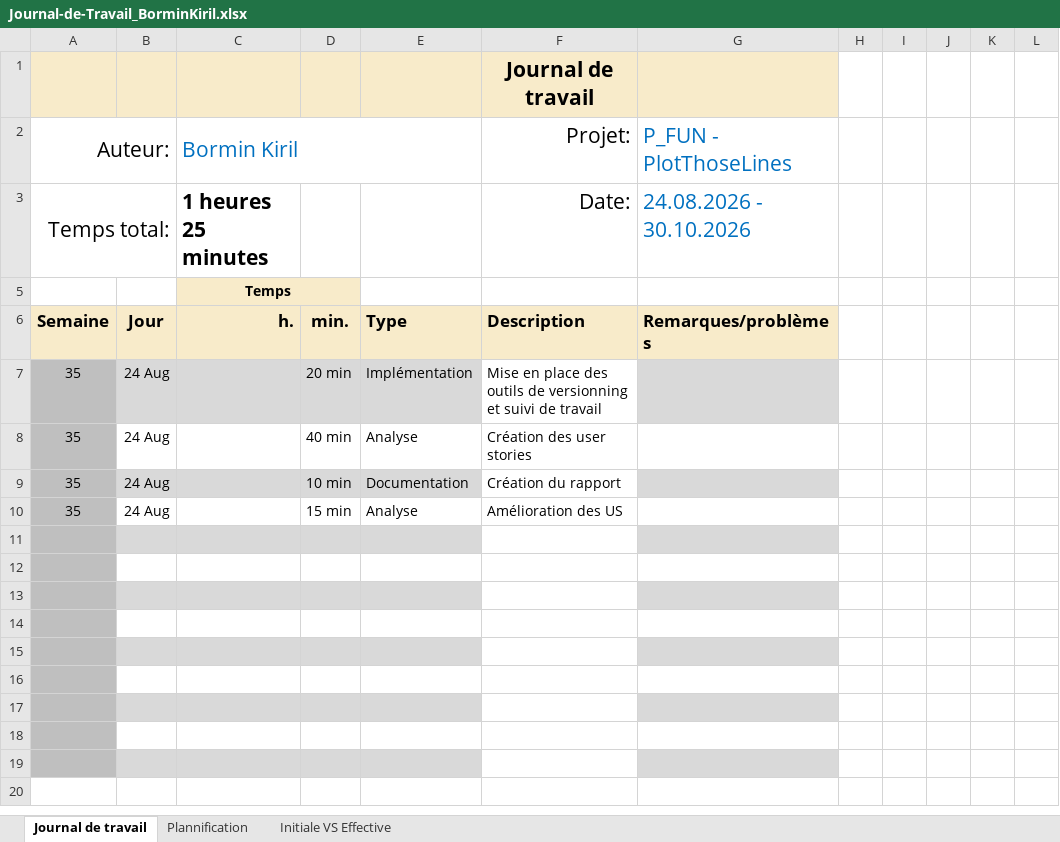
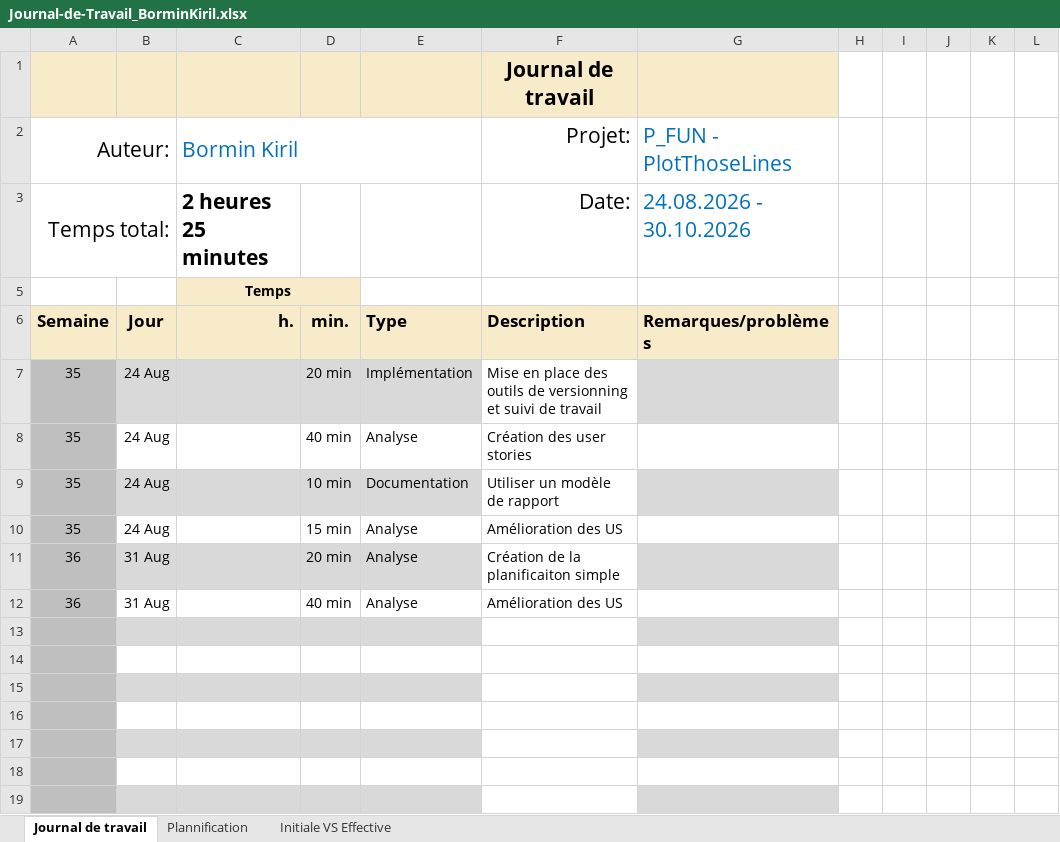
Before and after one commit to kiril-bormin/PlotThoseLines, an Excel workbook: docs/jdt/Journal-de-Travail_BorminKiril.xlsx, sheet Journal de travail, drawn as a sheet; values as stored, in another font and other column widths than the file's, no borders; conditional formats and table styles not drawn; the diff names each change by its address in the sheet, - before the commit and + after, or states it on an @@ line.

```diff
--- a/docs/jdt/Journal-de-Travail_BorminKiril.xlsx (sheet Journal de travail)
+++ b/docs/jdt/Journal-de-Travail_BorminKiril.xlsx (sheet Journal de travail)
-C3 (Bormin Kiril): 1 heures 25 minutes
+C3 (Bormin Kiril): 2 heures 25 minutes
-F9 (Projet:): Création du rapport
+F9 (Projet:): Utiliser un modèle de rapport
-row 11: (empty)
+row 11: 36 | 31 Aug |  | 20 min | Analyse | Création de la planificaiton simple
-row 12: (empty)
+row 12: 36 | 31 Aug |  | 40 min | Analyse | Amélioration des US
```
Also changed, not shown: sheet Plannification, hidden cells, charts or pictures, 2 other files.
